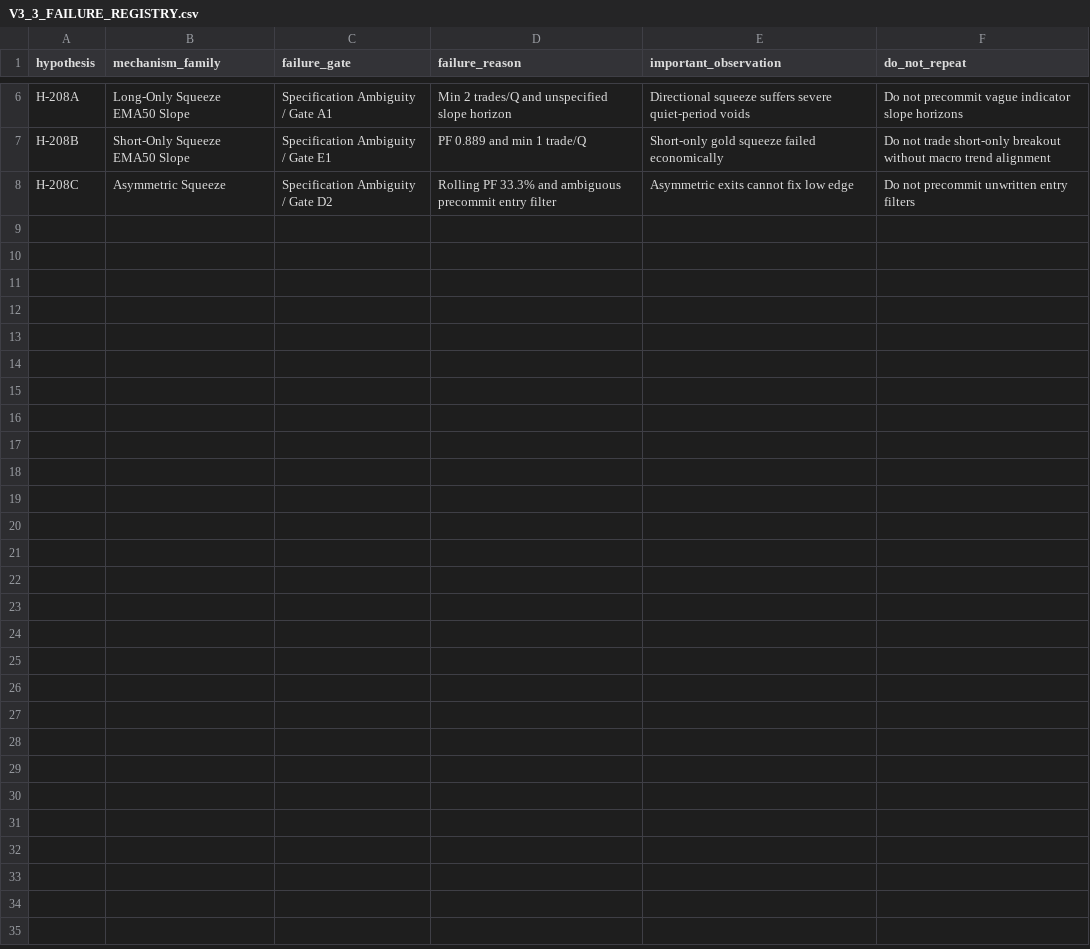
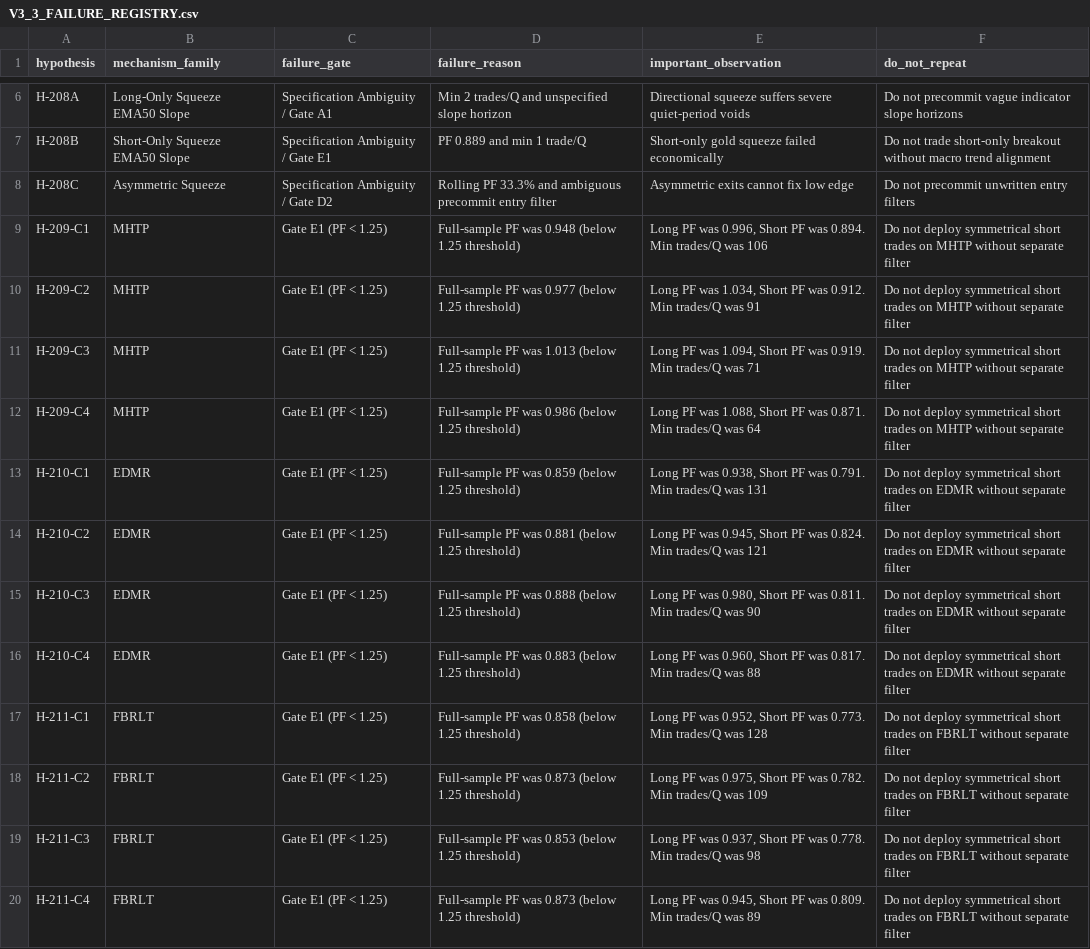
Before and after one commit to bacbuon333-design/Universal-project-gateway, a CSV file: V3_3_FAILURE_REGISTRY.csv, drawn as a sheet; only a part is shown, gaps mark what is left out; the diff covers the shown part only.

Commit message:
docs(v3.3): publish batch-1 scientific report, mechanism summary, and updated registries

```diff
--- a/V3_3_FAILURE_REGISTRY.csv
+++ b/V3_3_FAILURE_REGISTRY.csv
@@ -8 +8,13 @@ H-208B,Short-Only Squeeze EMA50 Slope,Specification Ambiguity / Gate E1,PF 0.889
 H-208C,Asymmetric Squeeze,Specification Ambiguity / Gate D2,Rolling PF 33.3% and ambiguous precommit entry filter,Asymmetric exits cannot fix low edge,Do not precommit unwritten entry filters
+H-209-C1,MHTP,Gate E1 (PF < 1.25),Full-sample PF was 0.948 (below 1.25 threshold),"Long PF was 0.996, Short PF was 0.894. Min trades/Q was 106",Do not deploy symmetrical short trades on MHTP without separate filter
+H-209-C2,MHTP,Gate E1 (PF < 1.25),Full-sample PF was 0.977 (below 1.25 threshold),"Long PF was 1.034, Short PF was 0.912. Min trades/Q was 91",Do not deploy symmetrical short trades on MHTP without separate filter
+H-209-C3,MHTP,Gate E1 (PF < 1.25),Full-sample PF was 1.013 (below 1.25 threshold),"Long PF was 1.094, Short PF was 0.919. Min trades/Q was 71",Do not deploy symmetrical short trades on MHTP without separate filter
+H-209-C4,MHTP,Gate E1 (PF < 1.25),Full-sample PF was 0.986 (below 1.25 threshold),"Long PF was 1.088, Short PF was 0.871. Min trades/Q was 64",Do not deploy symmetrical short trades on MHTP without separate filter
+H-210-C1,EDMR,Gate E1 (PF < 1.25),Full-sample PF was 0.859 (below 1.25 threshold),"Long PF was 0.938, Short PF was 0.791. Min trades/Q was 131",Do not deploy symmetrical short trades on EDMR without separate filter
+H-210-C2,EDMR,Gate E1 (PF < 1.25),Full-sample PF was 0.881 (below 1.25 threshold),"Long PF was 0.945, Short PF was 0.824. Min trades/Q was 121",Do not deploy symmetrical short trades on EDMR without separate filter
+H-210-C3,EDMR,Gate E1 (PF < 1.25),Full-sample PF was 0.888 (below 1.25 threshold),"Long PF was 0.980, Short PF was 0.811. Min trades/Q was 90",Do not deploy symmetrical short trades on EDMR without separate filter
+H-210-C4,EDMR,Gate E1 (PF < 1.25),Full-sample PF was 0.883 (below 1.25 threshold),"Long PF was 0.960, Short PF was 0.817. Min trades/Q was 88",Do not deploy symmetrical short trades on EDMR without separate filter
+H-211-C1,FBRLT,Gate E1 (PF < 1.25),Full-sample PF was 0.858 (below 1.25 threshold),"Long PF was 0.952, Short PF was 0.773. Min trades/Q was 128",Do not deploy symmetrical short trades on FBRLT without separate filter
+H-211-C2,FBRLT,Gate E1 (PF < 1.25),Full-sample PF was 0.873 (below 1.25 threshold),"Long PF was 0.975, Short PF was 0.782. Min trades/Q was 109",Do not deploy symmetrical short trades on FBRLT without separate filter
+H-211-C3,FBRLT,Gate E1 (PF < 1.25),Full-sample PF was 0.853 (below 1.25 threshold),"Long PF was 0.937, Short PF was 0.778. Min trades/Q was 98",Do not deploy symmetrical short trades on FBRLT without separate filter
+H-211-C4,FBRLT,Gate E1 (PF < 1.25),Full-sample PF was 0.873 (below 1.25 threshold),"Long PF was 0.945, Short PF was 0.809. Min trades/Q was 89",Do not deploy symmetrical short trades on FBRLT without separate filter
```
Also changed, not shown: 12 added rows elsewhere in this file, V3_3_RESEARCHER_DEGREES_OF_FREEDOM.csv, 4 other files.
